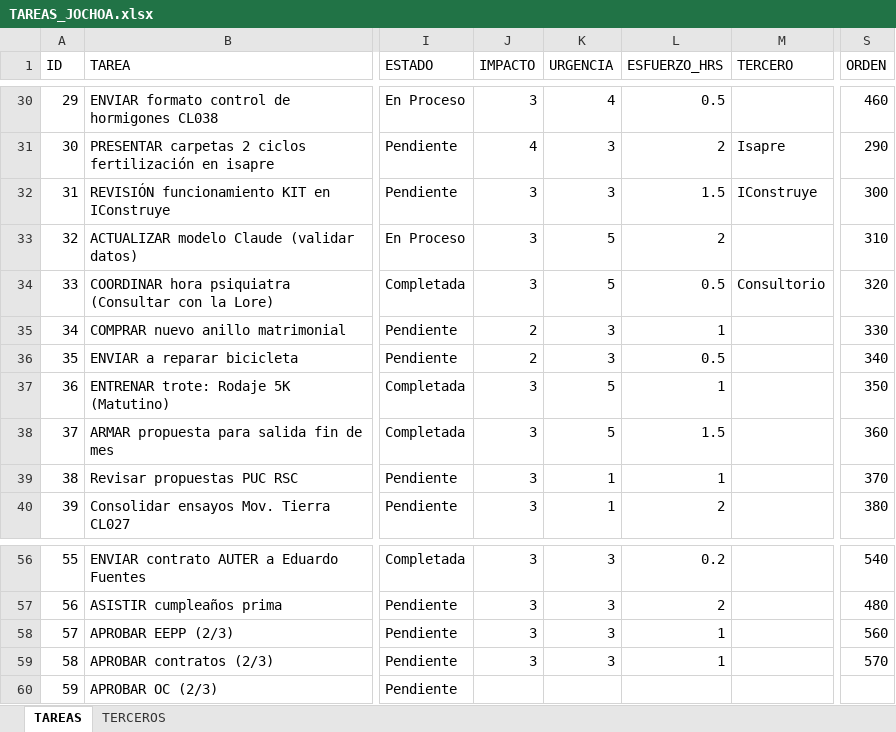
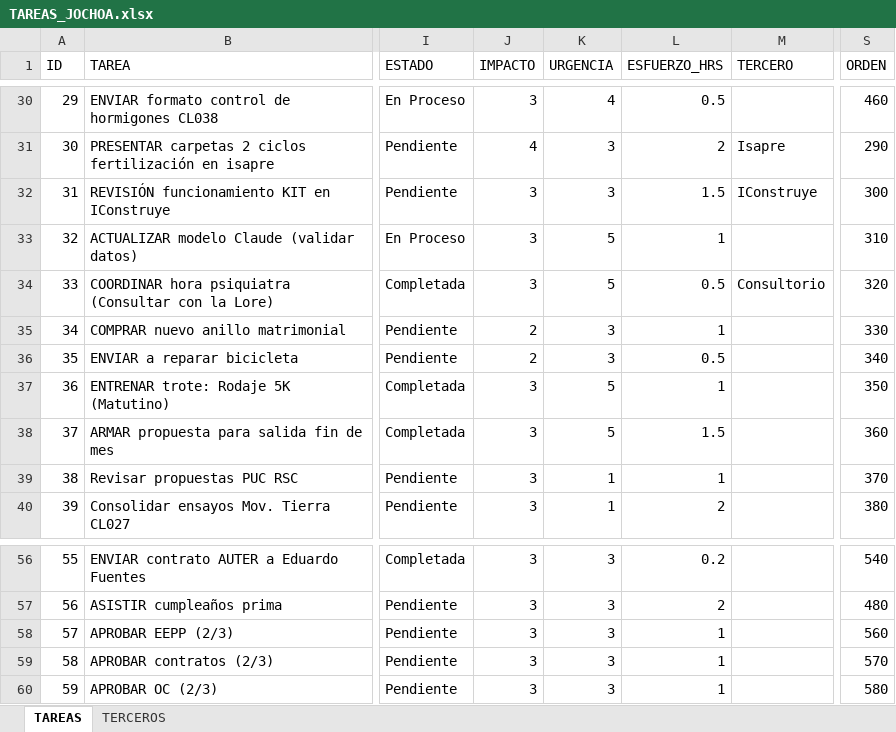
Before and after one commit to Jochoa27/jochoa-tareas, an Excel workbook: TAREAS_JOCHOA.xlsx, sheet TAREAS, drawn as a sheet; only a part is shown, gaps mark what is left out; values as stored, in another font and other column widths than the file's, no borders; the diff names each change by its address in the sheet, - before the commit and + after, or states it on an @@ line.

Commit message:
update: tareas actualizadas desde app (23/06 15:16)

```diff
--- a/TAREAS_JOCHOA.xlsx (sheet TAREAS)
+++ b/TAREAS_JOCHOA.xlsx (sheet TAREAS)
-L33 (ESFUERZO_HRS): 2
+L33 (ESFUERZO_HRS): 1
-J60 (IMPACTO): (empty)
+J60 (IMPACTO): 3
-K60 (URGENCIA): (empty)
+K60 (URGENCIA): 3
-L60 (ESFUERZO_HRS): (empty)
+L60 (ESFUERZO_HRS): 1
-S60 (ORDEN): (empty)
+S60 (ORDEN): 580
```
